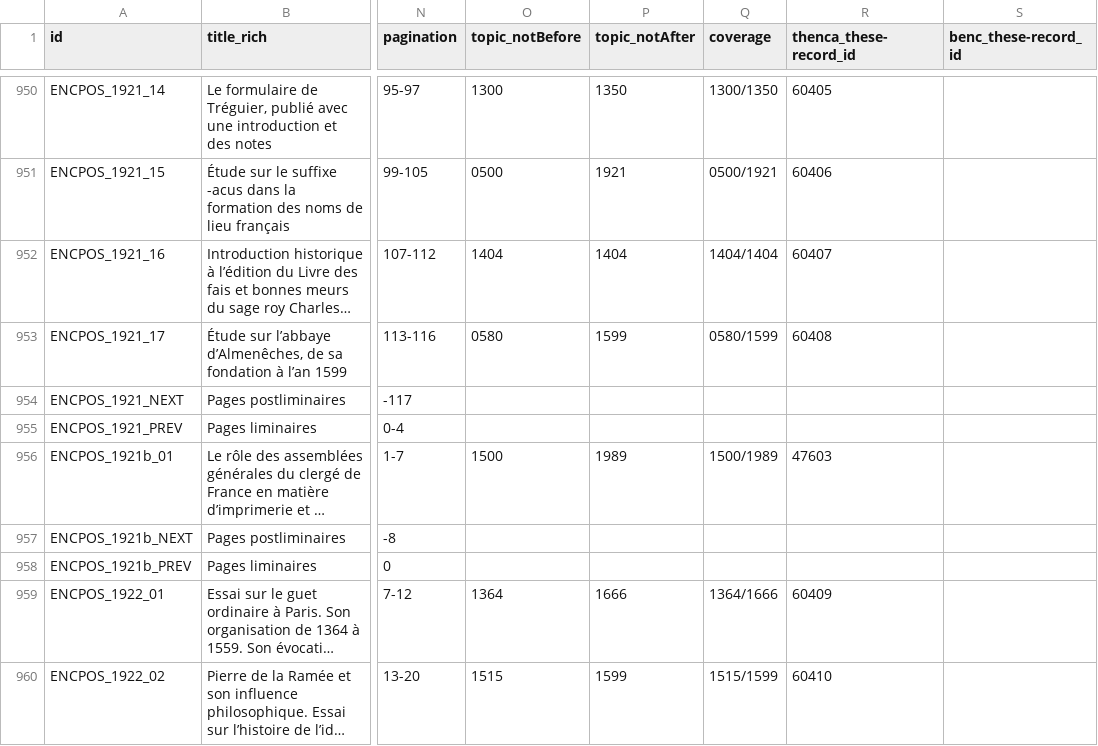
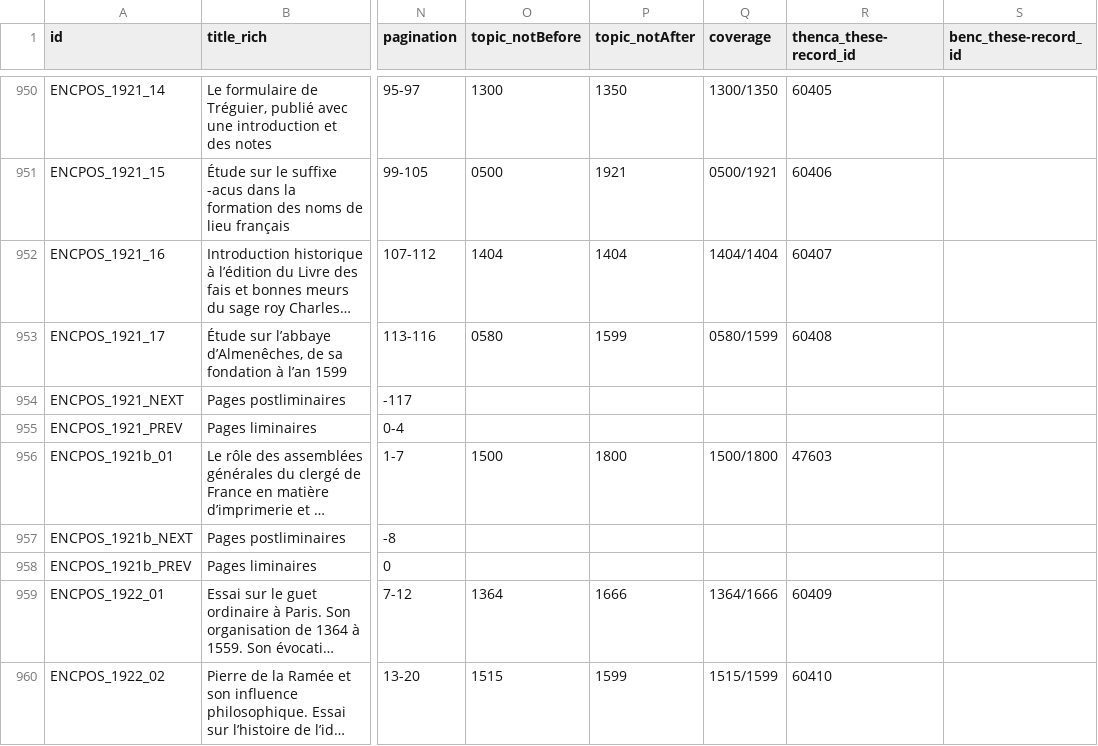
Before and after one commit to chartes/encpos, a TSV file: metadata/encpos.tsv, drawn as a sheet; only a part is shown, gaps mark what is left out; long unchanged cells end in …; the diff names each change by its address in the sheet, - before the commit and + after, or states it on an @@ line.

Commit message:
fix : corrige une erreur de coverage sur une thèse de 1921

```diff
--- a/metadata/encpos.tsv
+++ b/metadata/encpos.tsv
-P956 (topic_notAfter): 1989
+P956 (topic_notAfter): 1800
-Q956 (coverage): 1500/1989
+Q956 (coverage): 1500/1800
```
Also changed, not shown: 1 other file.
